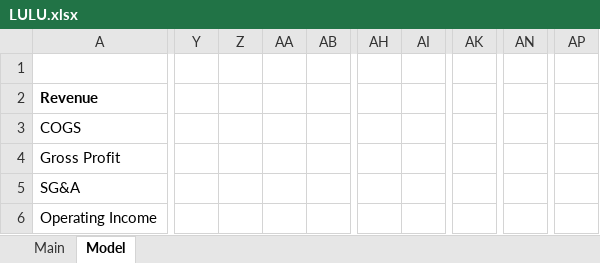
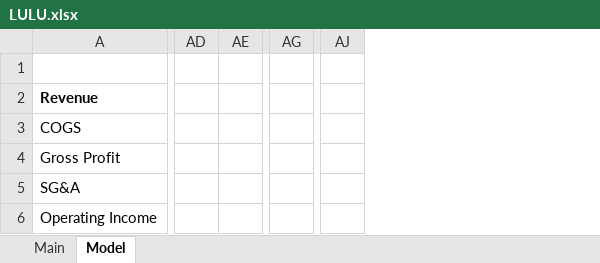
Before and after one commit to LiamRender/models, an Excel workbook: LULU.xlsx, sheet Model, drawn as a sheet; only a part is shown, gaps mark what is left out; values as stored, in another font and other column widths than the file's, no borders; charts and pictures not drawn; removed rows and columns are numbered as before the commit, all else as after; the diff covers the shown part only; the diff names each change by its address in the sheet, - before the commit and + after, or states it on an @@ line.

```diff
--- a/LULU.xlsx (sheet Model)
+++ b/LULU.xlsx (sheet Model)
-column Y, empty
-column Z, empty
-column AA, empty
-column AB, empty
-column AH, empty
-column AI, empty
+column AD, empty
+column AE, empty
-column AK, empty
+column AG, empty
-column AN, empty
+column AJ, empty
-column AP, empty
```
Also changed, not shown: 27 added columns, 22 removed columns and 196 edited cells elsewhere in this sheet, sheet Main, ADBE.xlsx, GOOGL.xlsx, 13 other files.
